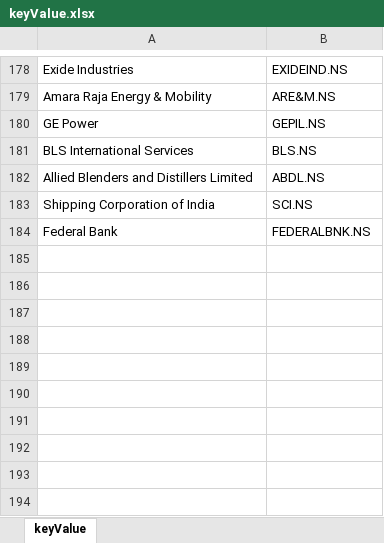
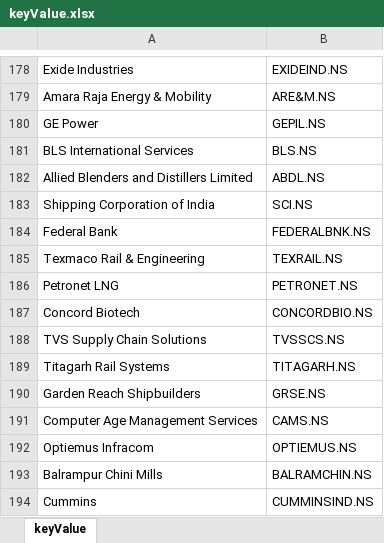
Before and after one commit to tanwarrohit825/CleanUpTardeDataCsv, an Excel workbook: keyValue.xlsx, sheet keyValue, drawn as a sheet; only a part is shown, gaps mark what is left out; values as stored, in another font and other column widths than the file's, no borders; table styles not drawn; the diff names each change by its address in the sheet, - before the commit and + after, or states it on an @@ line.

```diff
--- a/keyValue.xlsx (sheet keyValue)
+++ b/keyValue.xlsx (sheet keyValue)
+row 185: Texmaco Rail & Engineering | TEXRAIL.NS
+row 186: Petronet LNG | PETRONET.NS
+row 187: Concord Biotech | CONCORDBIO.NS
+row 188: TVS Supply Chain Solutions | TVSSCS.NS
+row 189: Titagarh Rail Systems | TITAGARH.NS
+row 190: Garden Reach Shipbuilders | GRSE.NS
+row 191: Computer Age Management Services | CAMS.NS
+row 192: Optiemus Infracom | OPTIEMUS.NS
+row 193: Balrampur Chini Mills | BALRAMCHIN.NS
+row 194: Cummins | CUMMINSIND.NS
```
Also changed, not shown: 1 other file.
